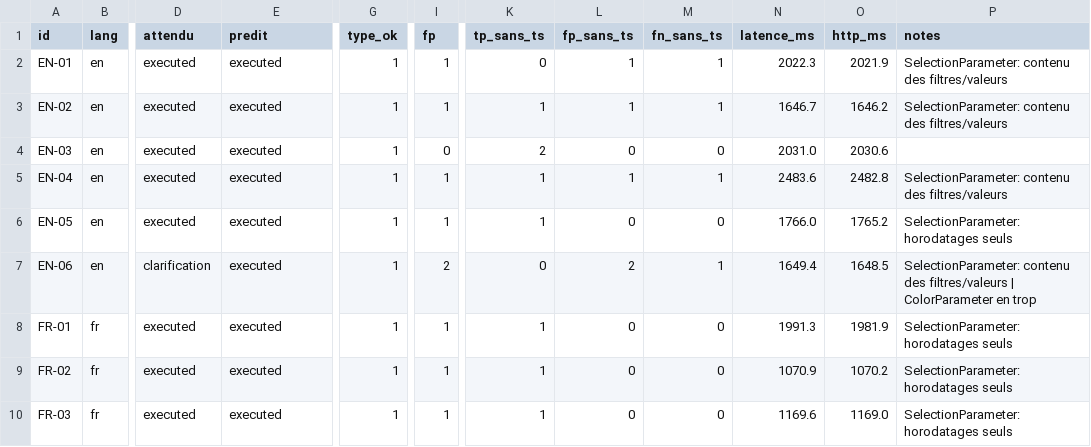
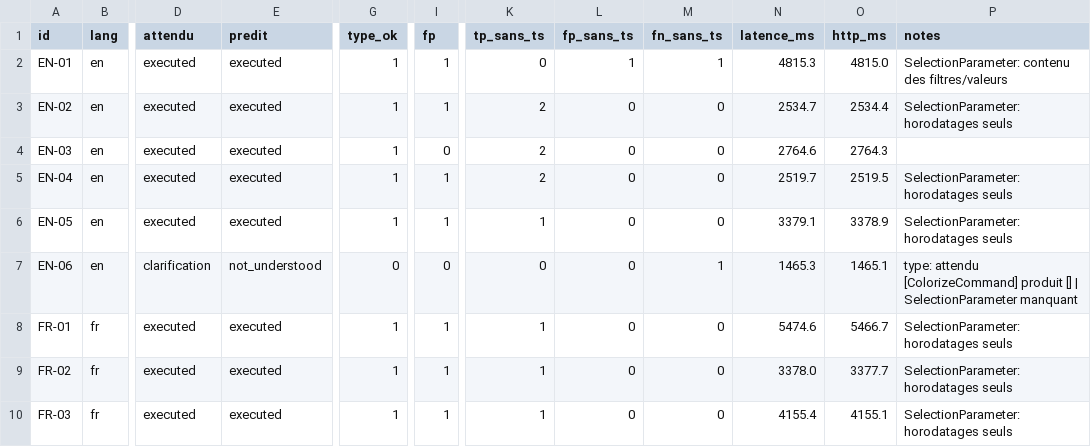
Before and after one commit to Swordsouler/SC4VEUnity, a CSV file: BenchmarkResults/intent_extraction_llm_gpt-4o-mini_cases.csv, drawn as a sheet; only a part is shown, gaps mark what is left out; the diff covers the shown part only; the diff names each change by its address in the sheet, - before the commit and + after, or states it on an @@ line.

```diff
--- a/BenchmarkResults/intent_extraction_llm_gpt-4o-mini_cases.csv
+++ b/BenchmarkResults/intent_extraction_llm_gpt-4o-mini_cases.csv
-N2 (latence_ms): 2022.3
+N2 (latence_ms): 4815.3
-O2 (http_ms): 2021.9
+O2 (http_ms): 4815.0
-K3 (tp_sans_ts): 1
+K3 (tp_sans_ts): 2
-L3 (fp_sans_ts): 1
+L3 (fp_sans_ts): 0
-M3 (fn_sans_ts): 1
+M3 (fn_sans_ts): 0
-N3 (latence_ms): 1646.7
+N3 (latence_ms): 2534.7
-O3 (http_ms): 1646.2
+O3 (http_ms): 2534.4
-P3 (notes): SelectionParameter: contenu des filtres/valeurs
+P3 (notes): SelectionParameter: horodatages seuls
-N4 (latence_ms): 2031.0
+N4 (latence_ms): 2764.6
-O4 (http_ms): 2030.6
+O4 (http_ms): 2764.3
-K5 (tp_sans_ts): 1
+K5 (tp_sans_ts): 2
-L5 (fp_sans_ts): 1
+L5 (fp_sans_ts): 0
-M5 (fn_sans_ts): 1
+M5 (fn_sans_ts): 0
-N5 (latence_ms): 2483.6
+N5 (latence_ms): 2519.7
-O5 (http_ms): 2482.8
+O5 (http_ms): 2519.5
-P5 (notes): SelectionParameter: contenu des filtres/valeurs
+P5 (notes): SelectionParameter: horodatages seuls
-N6 (latence_ms): 1766.0
+N6 (latence_ms): 3379.1
-O6 (http_ms): 1765.2
+O6 (http_ms): 3378.9
-E7 (predit): executed
+E7 (predit): not_understood
-G7 (type_ok): 1
+G7 (type_ok): 0
-I7 (fp): 2
+I7 (fp): 0
-L7 (fp_sans_ts): 2
+L7 (fp_sans_ts): 0
-N7 (latence_ms): 1649.4
+N7 (latence_ms): 1465.3
-O7 (http_ms): 1648.5
+O7 (http_ms): 1465.1
-P7 (notes): SelectionParameter: contenu des filtres/valeurs | ColorParameter en trop
+P7 (notes): type: attendu [ColorizeCommand] produit [] | SelectionParameter manquant
-N8 (latence_ms): 1991.3
+N8 (latence_ms): 5474.6
-O8 (http_ms): 1981.9
+O8 (http_ms): 5466.7
-N9 (latence_ms): 1070.9
+N9 (latence_ms): 3378.0
-O9 (http_ms): 1070.2
+O9 (http_ms): 3377.7
-N10 (latence_ms): 1169.6
+N10 (latence_ms): 4155.4
-O10 (http_ms): 1169.0
+O10 (http_ms): 4155.1
```
Also changed, not shown: 62 edited cells elsewhere in this file, BenchmarkResults/intent_extraction_llm_gpt-4o_cases.csv, BenchmarkResults/intent_extraction_rulebased_cases.csv, 20 other files.
